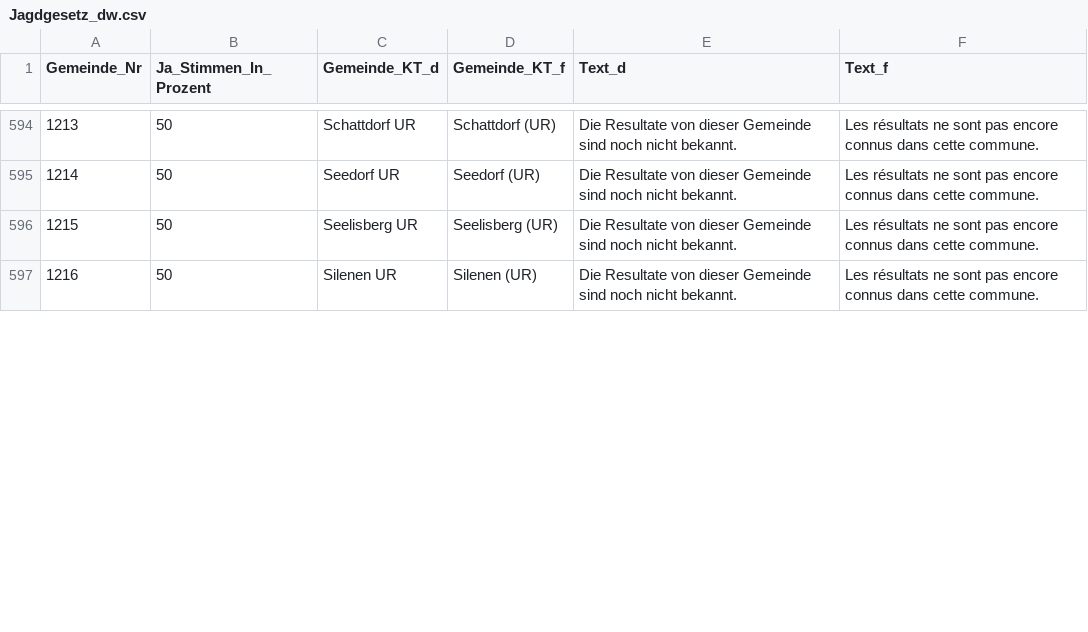
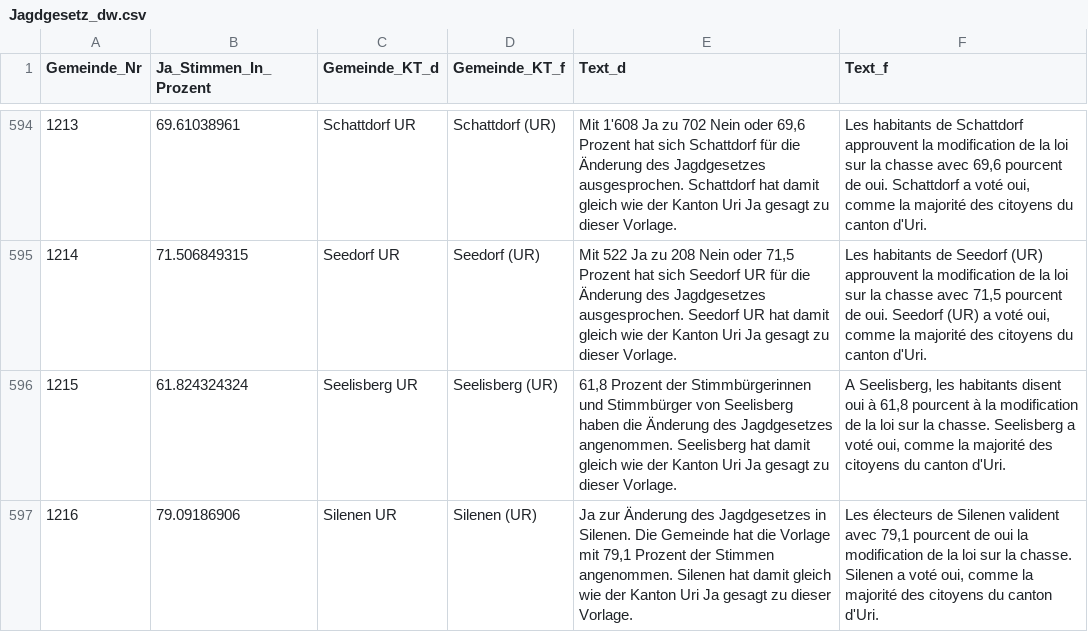
Before and after one commit to awp-finanznachrichten/lena, a CSV file: Output/Jagdgesetz_dw.csv, drawn as a sheet; only a part is shown, gaps mark what is left out; the diff covers the shown part only.

```diff
--- a/Output/Jagdgesetz_dw.csv
+++ b/Output/Jagdgesetz_dw.csv
@@ -594,4 +594,4 @@
-1213,50,"Schattdorf UR","Schattdorf (UR)","Die Resultate von dieser Gemeinde sind noch nicht bekannt.","Les résultats ne sont pas encore connus dans cette commune."
-1214,50,"Seedorf UR","Seedorf (UR)","Die Resultate von dieser Gemeinde sind noch nicht bekannt.","Les résultats ne sont pas encore connus dans cette commune."
-1215,50,"Seelisberg UR","Seelisberg (UR)","Die Resultate von dieser Gemeinde sind noch nicht bekannt.","Les résultats ne sont pas encore connus dans cette commune."
-1216,50,"Silenen UR","Silenen (UR)","Die Resultate von dieser Gemeinde sind noch nicht bekannt.","Les résultats ne sont pas encore connus dans cette commune."
+1213,69.61038961,"Schattdorf UR","Schattdorf (UR)","Mit 1'608 Ja zu 702 Nein oder 69,6 Prozent hat sich Schattdorf für die Änderung des Jagdgesetzes ausgesprochen. Schattdorf hat damit gleich wie der Kanton Uri Ja gesagt zu dieser Vorlage.","Les habitants de Schattdorf approuvent la modification de la loi sur la chasse avec 69,6 pourcent de oui. Schattdorf a voté oui, comme la majorité des citoyens du canton d'Uri."
+1214,71.506849315,"Seedorf UR","Seedorf (UR)","Mit 522 Ja zu 208 Nein oder 71,5 Prozent hat sich Seedorf UR für die Änderung des Jagdgesetzes ausgesprochen. Seedorf UR hat damit gleich wie der Kanton Uri Ja gesagt zu dieser Vorlage.","Les habitants de Seedorf (UR) approuvent la modification de la loi sur la chasse avec 71,5 pourcent de oui. Seedorf (UR) a voté oui, comme la majorité des citoyens du canton d'Uri."
+1215,61.824324324,"Seelisberg UR","Seelisberg (UR)","61,8 Prozent der Stimmbürgerinnen und Stimmbürger von Seelisberg haben die Änderung des Jagdgesetzes angenommen. Seelisberg hat damit gleich wie der Kanton Uri Ja gesagt zu dieser Vorlage.","A Seelisberg, les habitants disent oui à 61,8 pourcent à la modification de la loi sur la chasse. Seelisberg a voté oui, comme la majorité des citoyens du canton d'Uri."
+1216,79.09186906,"Silenen UR","Silenen (UR)","Ja zur Änderung des Jagdgesetzes in Silenen. Die Gemeinde hat die Vorlage mit 79,1 Prozent der Stimmen angenommen. Silenen hat damit gleich wie der Kanton Uri Ja gesagt zu dieser Vorlage.","Les électeurs de Silenen valident avec 79,1 pourcent de oui la modification de la loi sur la chasse. Silenen a voté oui, comme la majorité des citoyens du canton d'Uri."
```
Also changed, not shown: 47 edited cells elsewhere in this file, Output/Erwerbsersatz_dw.csv, 3 other files.
